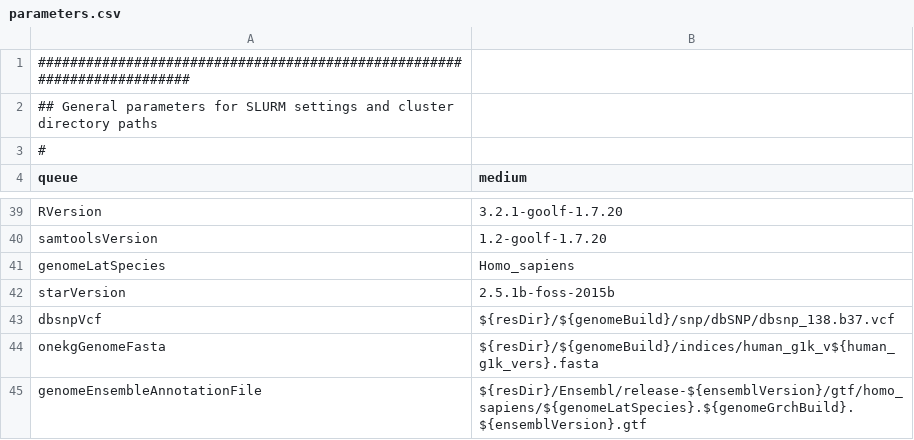
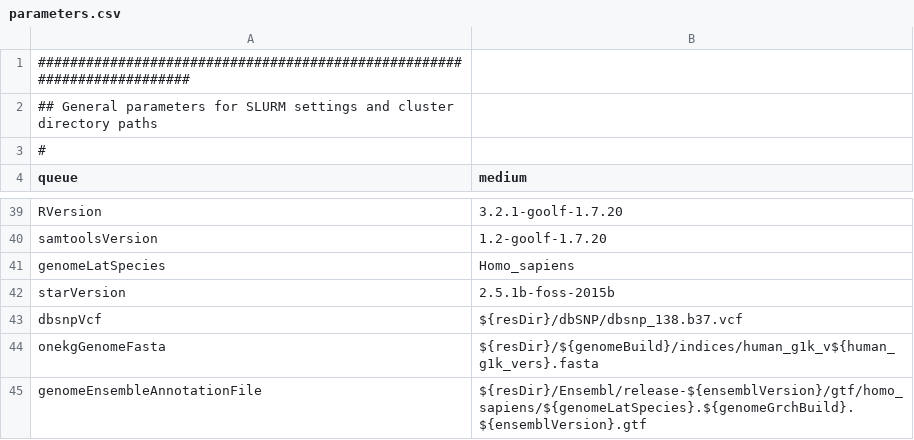
Before and after one commit to molgenis/molgenis-pipelines, a CSV file: compute5/Public_RNA-seq_QC/parameter_files/parameters.csv, drawn as a sheet; only a part is shown, gaps mark what is left out.

Commit message:
change dbsnp parameter

```diff
--- a/compute5/Public_RNA-seq_QC/parameter_files/parameters.csv
+++ b/compute5/Public_RNA-seq_QC/parameter_files/parameters.csv
@@ -42,3 +42,3 @@ genomeLatSpecies,Homo_sapiens
 starVersion,2.5.1b-foss-2015b
-dbsnpVcf,${resDir}/${genomeBuild}/snp/dbSNP/dbsnp_138.b37.vcf
+dbsnpVcf,${resDir}/dbSNP/dbsnp_138.b37.vcf
 onekgGenomeFasta,${resDir}/${genomeBuild}/indices/human_g1k_v${human_g1k_vers}.fasta
```
